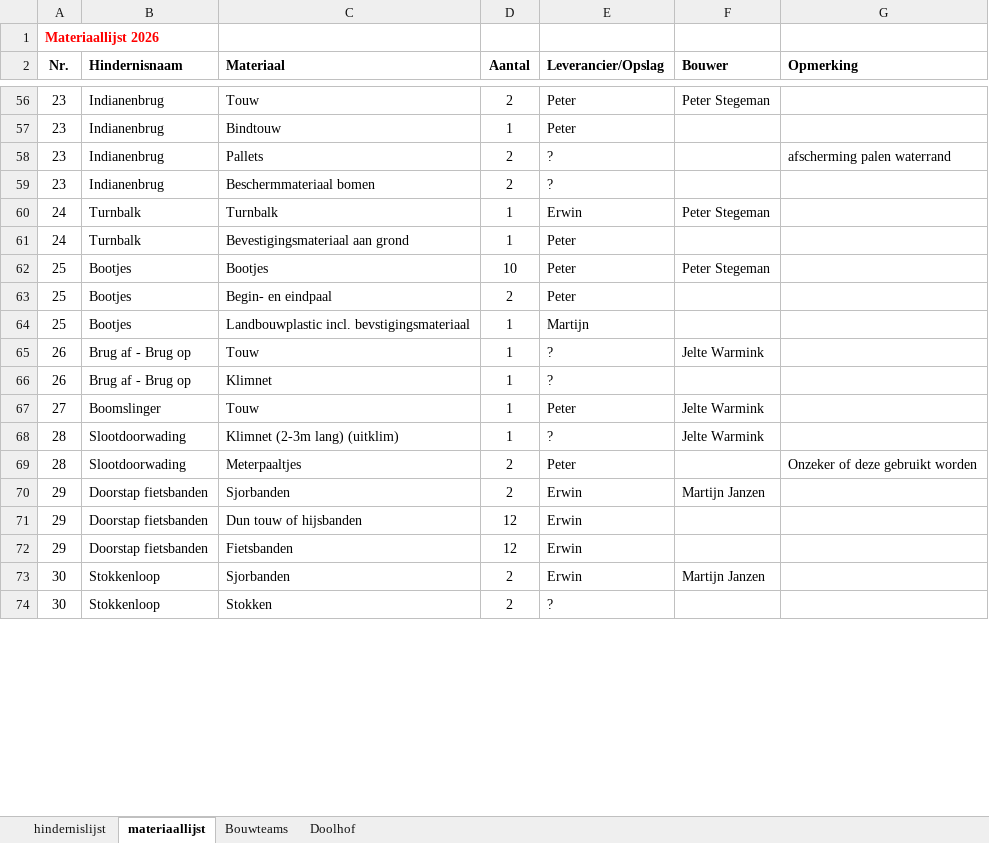
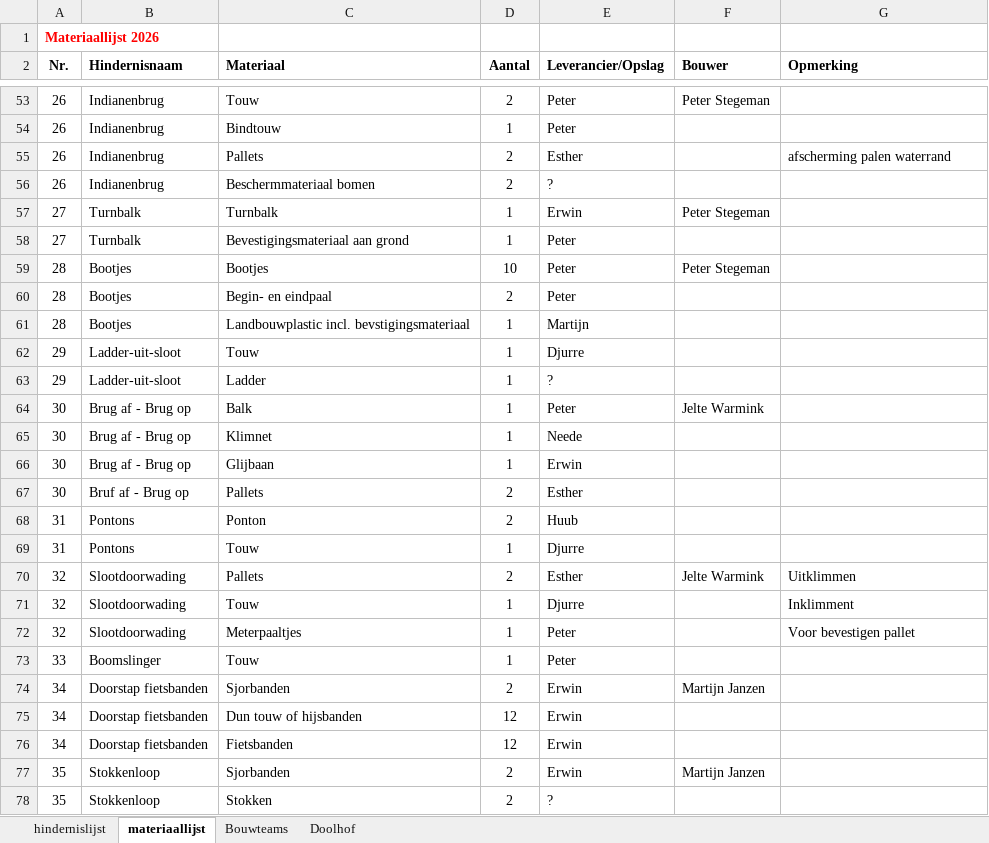
Before and after one commit to Djurredejong/survival-pages, an Excel workbook: Hindernislijst en materiaallijst.xlsx, sheet materiaallijst, drawn as a sheet; only a part is shown, gaps mark what is left out; values as stored, in another font and other column widths than the file's, no borders; charts and pictures not drawn; removed rows and columns are numbered as before the commit, all else as after; the diff covers the shown part only; the diff names each change by its address in the sheet, - before the commit and + after, or states it on an @@ line.

```diff
--- a/Hindernislijst en materiaallijst.xlsx (sheet materiaallijst)
+++ b/Hindernislijst en materiaallijst.xlsx (sheet materiaallijst)
-A53:A56 (Nr.): 23
+A53:A56 (Nr.): 26
-E55 (Leverancier/Opslag): ?
+E55 (Leverancier/Opslag): Esther
-A57:A58 (Nr.): 24
+A57:A58 (Nr.): 27
-A59:A61 (Nr.): 25
+A59:A61 (Nr.): 28
-row 65: 26 | Brug af - Brug op | Touw | 1 | ? | Jelte Warmink
+row 62: 29 | Ladder-uit-sloot | Touw | 1 | Djurre
+row 63: 29 | Ladder-uit-sloot | Ladder | 1 | ?
+row 64: 30 | Brug af - Brug op | Balk | 1 | Peter | Jelte Warmink
-A65 (Nr.): 26
+A65 (Nr.): 30
-E65 (Leverancier/Opslag): ?
+E65 (Leverancier/Opslag): Neede
+row 66: 30 | Brug af - Brug op | Glijbaan | 1 | Erwin
+row 67: 30 | Bruf af - Brug op | Pallets | 2 | Esther
+row 68: 31 | Pontons | Ponton | 2 | Huub
+row 69: 31 | Pontons | Touw | 1 | Djurre
+row 70: 32 | Slootdoorwading | Pallets | 2 | Esther | Jelte Warmink | Uitklimmen
+row 71: 32 | Slootdoorwading | Touw | 1 | Djurre |  | Inklimment
+row 72: 32 | Slootdoorwading | Meterpaaltjes | 1 | Peter |  | Voor bevestigen pallet
-A73 (Nr.): 27
+A73 (Nr.): 33
-F73 (Bouwer): Jelte Warmink
+F73 (Bouwer): (empty)
-row 68: 28 | Slootdoorwading | Klimnet (2-3m lang) (uitklim) | 1 | ? | Jelte Warmink
-row 69: 28 | Slootdoorwading | Meterpaaltjes | 2 | Peter |  | Onzeker of deze gebruikt worden
-A74:A76 (Nr.): 29
+A74:A76 (Nr.): 34
-A77:A78 (Nr.): 30
+A77:A78 (Nr.): 35
```
Also changed, not shown: 4 added rows, 13 removed rows and 68 edited cells elsewhere in this sheet, sheet hindernislijst, sheet Bouwteams, formulas that keep their value, hidden cells, 2 other files.
